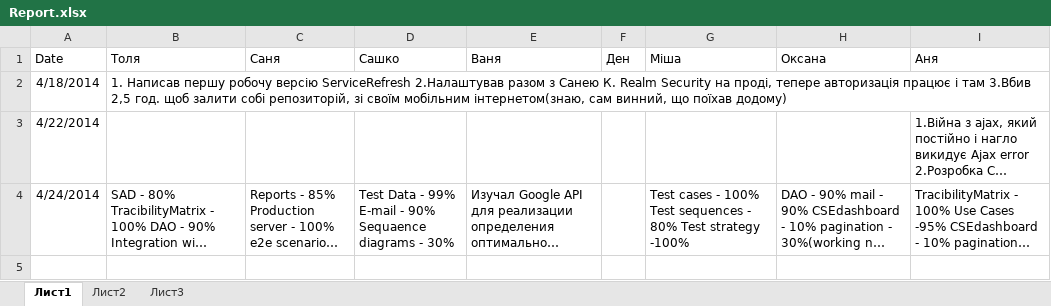
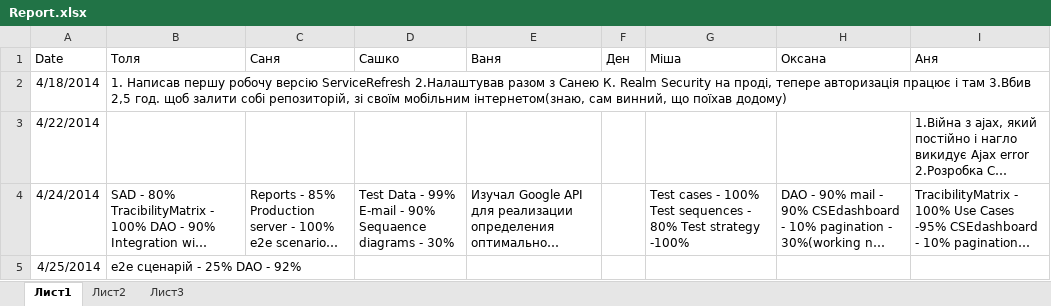
Before and after one commit to SanyStation/InternetProviderWind, an Excel workbook: Docs/reports/Report.xlsx, sheet Лист1, drawn as a sheet; long unchanged cells end in …; values as stored, in another font and other column widths than the file's, no borders; the diff names each change by its address in the sheet, - before the commit and + after, or states it on an @@ line.

Commit message:
Reports 25.04.2014

```diff
--- a/Docs/reports/Report.xlsx (sheet Лист1)
+++ b/Docs/reports/Report.xlsx (sheet Лист1)
+row 5: 4/25/2014 | e2e сценарій - 25% DAO - 92%
```
